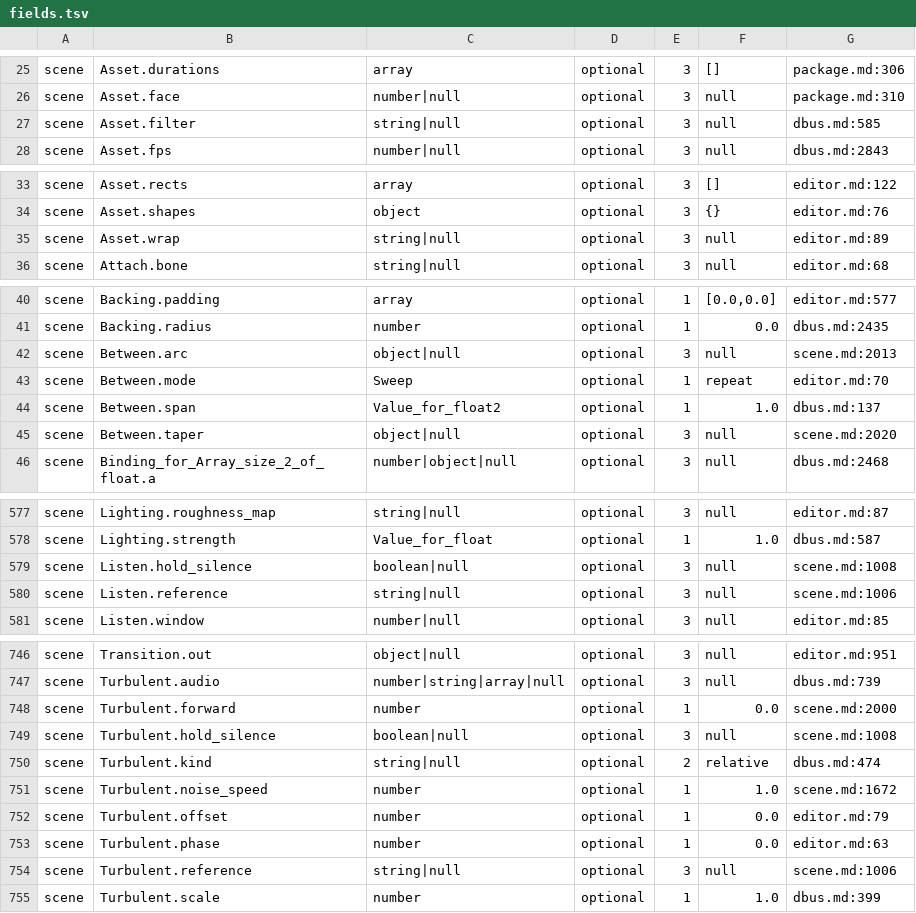
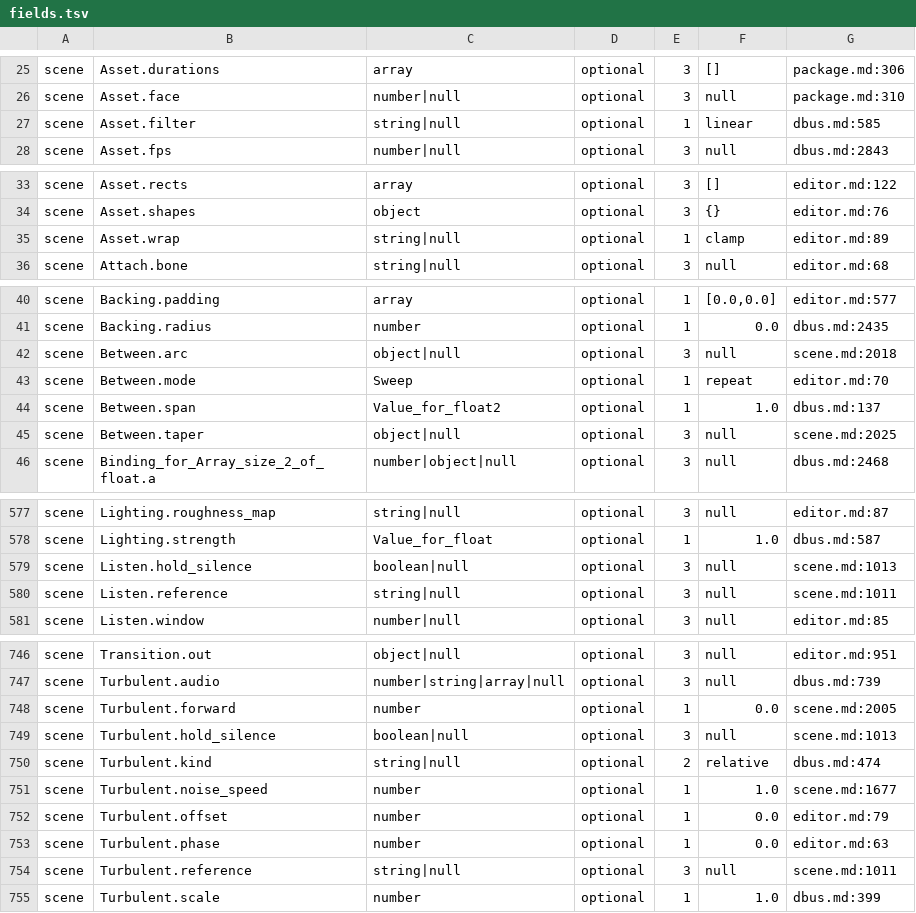
Before and after one commit to reiwand/reiwand, a TSV file: crates/reiwand-upgrade/table/fields.tsv, drawn as a sheet; only a part is shown, gaps mark what is left out; the diff covers the shown part only.

Commit message:
test: complete hand-written scenes and packages in the integration scripts and refresh the upgrade field table

```diff
--- a/crates/reiwand-upgrade/table/fields.tsv
+++ b/crates/reiwand-upgrade/table/fields.tsv
@@ -26,3 +26,3 @@ scene	Asset.durations	array	optional	3	[]	package.md:306
 scene	Asset.face	number|null	optional	3	null	package.md:310
-scene	Asset.filter	string|null	optional	3	null	dbus.md:585
+scene	Asset.filter	string|null	optional	1	"linear"	dbus.md:585
 scene	Asset.fps	number|null	optional	3	null	dbus.md:2843
@@ -34,3 +34,3 @@ scene	Asset.rects	array	optional	3	[]	editor.md:122
 scene	Asset.shapes	object	optional	3	{}	editor.md:76
-scene	Asset.wrap	string|null	optional	3	null	editor.md:89
+scene	Asset.wrap	string|null	optional	1	"clamp"	editor.md:89
 scene	Attach.bone	string|null	optional	3	null	editor.md:68
@@ -41,6 +41,6 @@ scene	Backing.padding	array	optional	1	[0.0,0.0]	editor.md:577
 scene	Backing.radius	number	optional	1	0.0	dbus.md:2435
-scene	Between.arc	object|null	optional	3	null	scene.md:2013
+scene	Between.arc	object|null	optional	3	null	scene.md:2018
 scene	Between.mode	Sweep	optional	1	"repeat"	editor.md:70
 scene	Between.span	Value_for_float2	optional	1	1.0	dbus.md:137
-scene	Between.taper	object|null	optional	3	null	scene.md:2020
+scene	Between.taper	object|null	optional	3	null	scene.md:2025
 scene	Binding_for_Array_size_2_of_float.a	number|object|null	optional	3	null	dbus.md:2468
@@ -578,4 +578,4 @@ scene	Lighting.roughness_map	string|null	optional	3	null	editor.md:87
 scene	Lighting.strength	Value_for_float	optional	1	1.0	dbus.md:587
-scene	Listen.hold_silence	boolean|null	optional	3	null	scene.md:1008
-scene	Listen.reference	string|null	optional	3	null	scene.md:1006
+scene	Listen.hold_silence	boolean|null	optional	3	null	scene.md:1013
+scene	Listen.reference	string|null	optional	3	null	scene.md:1011
 scene	Listen.window	number|null	optional	3	null	editor.md:85
@@ -747,9 +747,9 @@ scene	Transition.out	object|null	optional	3	null	editor.md:951
 scene	Turbulent.audio	number|string|array|null	optional	3	null	dbus.md:739
-scene	Turbulent.forward	number	optional	1	0.0	scene.md:2000
-scene	Turbulent.hold_silence	boolean|null	optional	3	null	scene.md:1008
+scene	Turbulent.forward	number	optional	1	0.0	scene.md:2005
+scene	Turbulent.hold_silence	boolean|null	optional	3	null	scene.md:1013
 scene	Turbulent.kind	string|null	optional	2	"relative"	dbus.md:474
-scene	Turbulent.noise_speed	number	optional	1	1.0	scene.md:1672
+scene	Turbulent.noise_speed	number	optional	1	1.0	scene.md:1677
 scene	Turbulent.offset	number	optional	1	0.0	editor.md:79
 scene	Turbulent.phase	number	optional	1	0.0	editor.md:63
-scene	Turbulent.reference	string|null	optional	3	null	scene.md:1006
+scene	Turbulent.reference	string|null	optional	3	null	scene.md:1011
 scene	Turbulent.scale	number	optional	1	1.0	dbus.md:399
```
Also changed, not shown: 39 edited cells elsewhere in this file, 15 other files.
